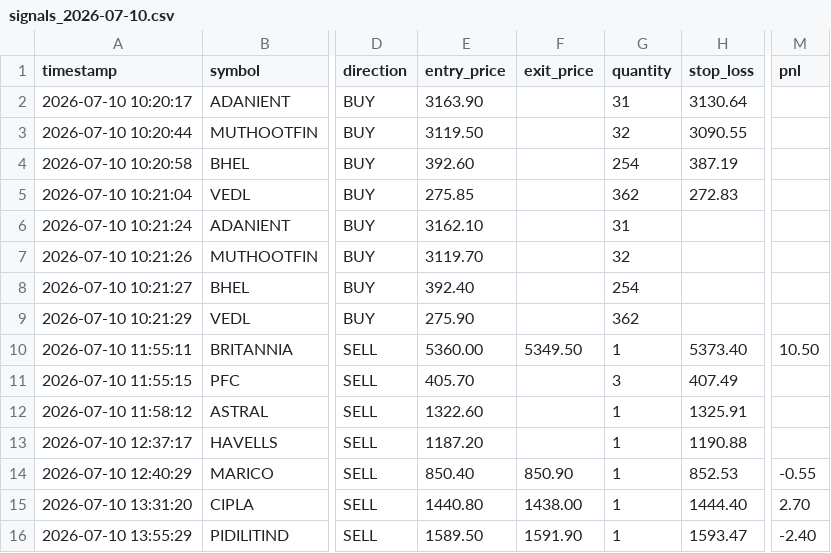
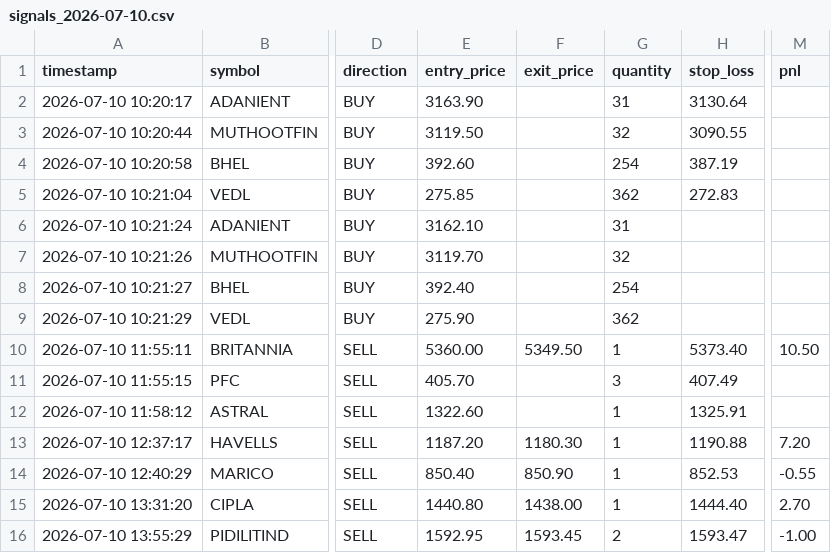
Before and after one commit to choudharyamit26/deepseek-tradingbot, a CSV file: trading_logs/signals_2026-07-10.csv, drawn as a sheet; only a part is shown, gaps mark what is left out; the diff names each change by its address in the sheet, - before the commit and + after, or states it on an @@ line.

Commit message:
Added entries in db

```diff
--- a/trading_logs/signals_2026-07-10.csv
+++ b/trading_logs/signals_2026-07-10.csv
-F13 (exit_price): (empty)
+F13 (exit_price): 1180.30
-M13 (pnl): (empty)
+M13 (pnl): 7.20
-E16 (entry_price): 1589.50
+E16 (entry_price): 1592.95
-F16 (exit_price): 1591.90
+F16 (exit_price): 1593.45
-G16 (quantity): 1
+G16 (quantity): 2
-M16 (pnl): -2.40
+M16 (pnl): -1.00
```
Also changed, not shown: 8 other files.
